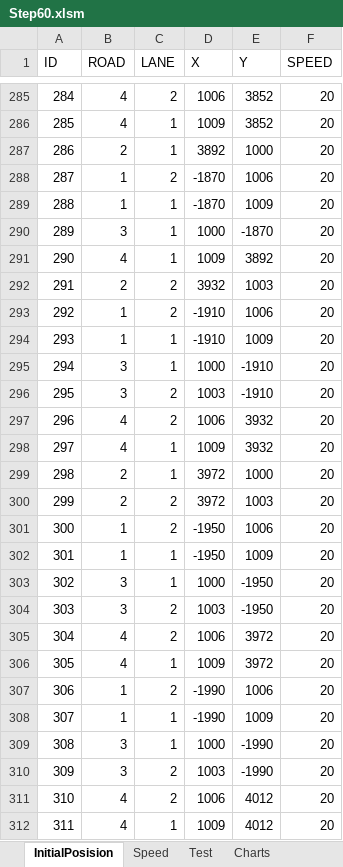
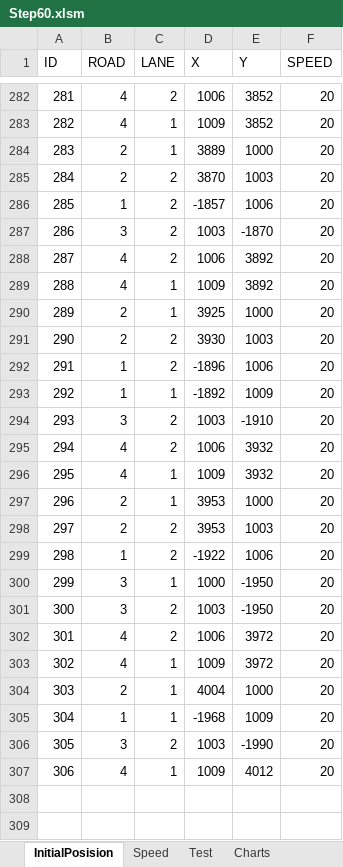
Before and after one commit to Rakhmanov-Sergey/Step, an Excel workbook: Step60.xlsm, sheet InitialPosision, drawn as a sheet; only a part is shown, gaps mark what is left out; values as stored, in another font and other column widths than the file's, no borders; removed rows and columns are numbered as before the commit, all else as after; the diff covers the shown part only; the diff names each change by its address in the sheet, - before the commit and + after, or states it on an @@ line.

```diff
--- a/Step60.xlsm (sheet InitialPosision)
+++ b/Step60.xlsm (sheet InitialPosision)
@@ column A (ID) renumbered from row 3 down @@
-D284 (X): 3892
+D284 (X): 3889
+row 285: 284 | 2 | 2 | 3870 | 1003 | 20
-D286 (X): -1870
+D286 (X): -1857
-row 289: 288 | 1 | 1 | -1870 | 1009 | 20
-C287 (LANE): 1
+C287 (LANE): 2
-D287 (X): 1000
+D287 (X): 1003
+row 288: 287 | 4 | 2 | 1006 | 3892 | 20
+row 290: 289 | 2 | 1 | 3925 | 1000 | 20
-D291 (X): 3932
+D291 (X): 3930
-D292 (X): -1910
+D292 (X): -1896
-D293 (X): -1910
+D293 (X): -1892
-row 295: 294 | 3 | 1 | 1000 | -1910 | 20
-D297:D298 (X): 3972
+D297:D298 (X): 3953
-D299 (X): -1950
+D299 (X): -1922
-row 302: 301 | 1 | 1 | -1950 | 1009 | 20
-row 307: 306 | 1 | 2 | -1990 | 1006 | 20
+row 304: 303 | 2 | 1 | 4004 | 1000 | 20
-D305 (X): -1990
+D305 (X): -1968
-row 309: 308 | 3 | 1 | 1000 | -1990 | 20
-row 311: 310 | 4 | 2 | 1006 | 4012 | 20
```
Also changed, not shown: 51 added rows, 54 removed rows and 141 edited cells elsewhere in this sheet, sheet Speed, charts or pictures, 4 other files.
